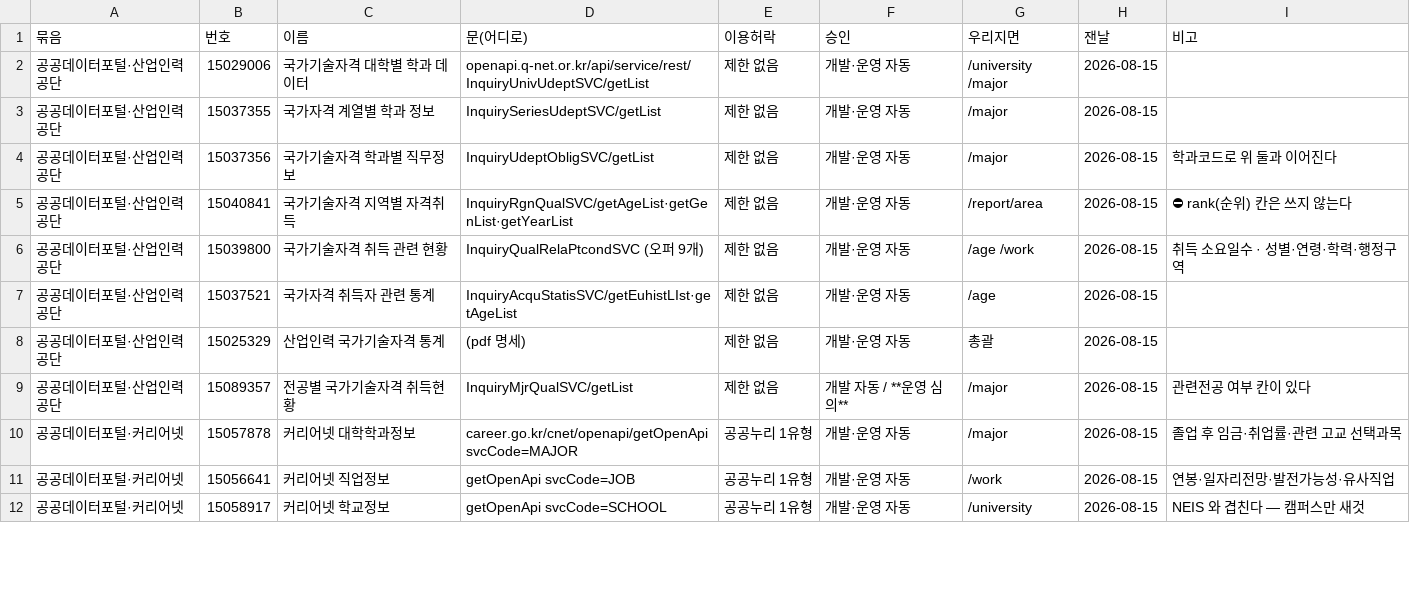
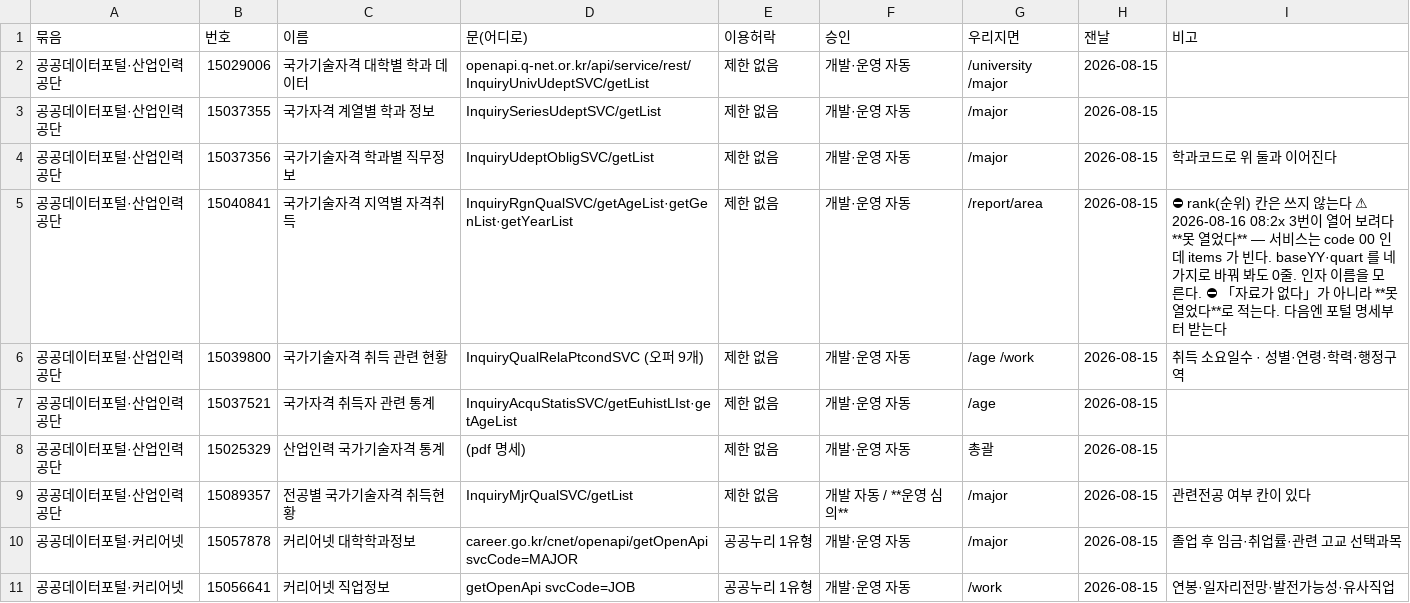
Before and after one commit to parkintaek2-gif/parkintaek2-gif.github.io, a TSV file: docs/3번-데이터-문-대장.tsv, drawn as a sheet; only a part is shown; the shorter side is filled out with more unchanged rows.

```diff
--- a/docs/3번-데이터-문-대장.tsv
+++ b/docs/3번-데이터-문-대장.tsv
@@ -4,3 +4,3 @@
 공공데이터포털·산업인력공단	15037356	국가기술자격 학과별 직무정보	InquiryUdeptObligSVC/getList	제한 없음	개발·운영 자동	/major	2026-08-15	학과코드로 위 둘과 이어진다
-공공데이터포털·산업인력공단	15040841	국가기술자격 지역별 자격취득	InquiryRgnQualSVC/getAgeList·getGenList·getYearList	제한 없음	개발·운영 자동	/report/area	2026-08-15	⛔ rank(순위) 칸은 쓰지 않는다
+공공데이터포털·산업인력공단	15040841	국가기술자격 지역별 자격취득	InquiryRgnQualSVC/getAgeList·getGenList·getYearList	제한 없음	개발·운영 자동	/report/area	2026-08-15	⛔ rank(순위) 칸은 쓰지 않는다 ⚠ 2026-08-16 08:2x 3번이 열어 보려다 **못 열었다** — 서비스는 code 00 인데 items 가 빈다. baseYY·quart 를 네 가지로 바꿔 봐도 0줄. 인자 이름을 모른다. ⛔ 「자료가 없다」가 아니라 **못 열었다**로 적는다. 다음엔 포털 명세부터 받는다
 공공데이터포털·산업인력공단	15039800	국가기술자격 취득 관련 현황	InquiryQualRelaPtcondSVC (오퍼 9개)	제한 없음	개발·운영 자동	/age /work	2026-08-15	취득 소요일수 · 성별·연령·학력·행정구역
```
Also changed, not shown: 1 other file.
